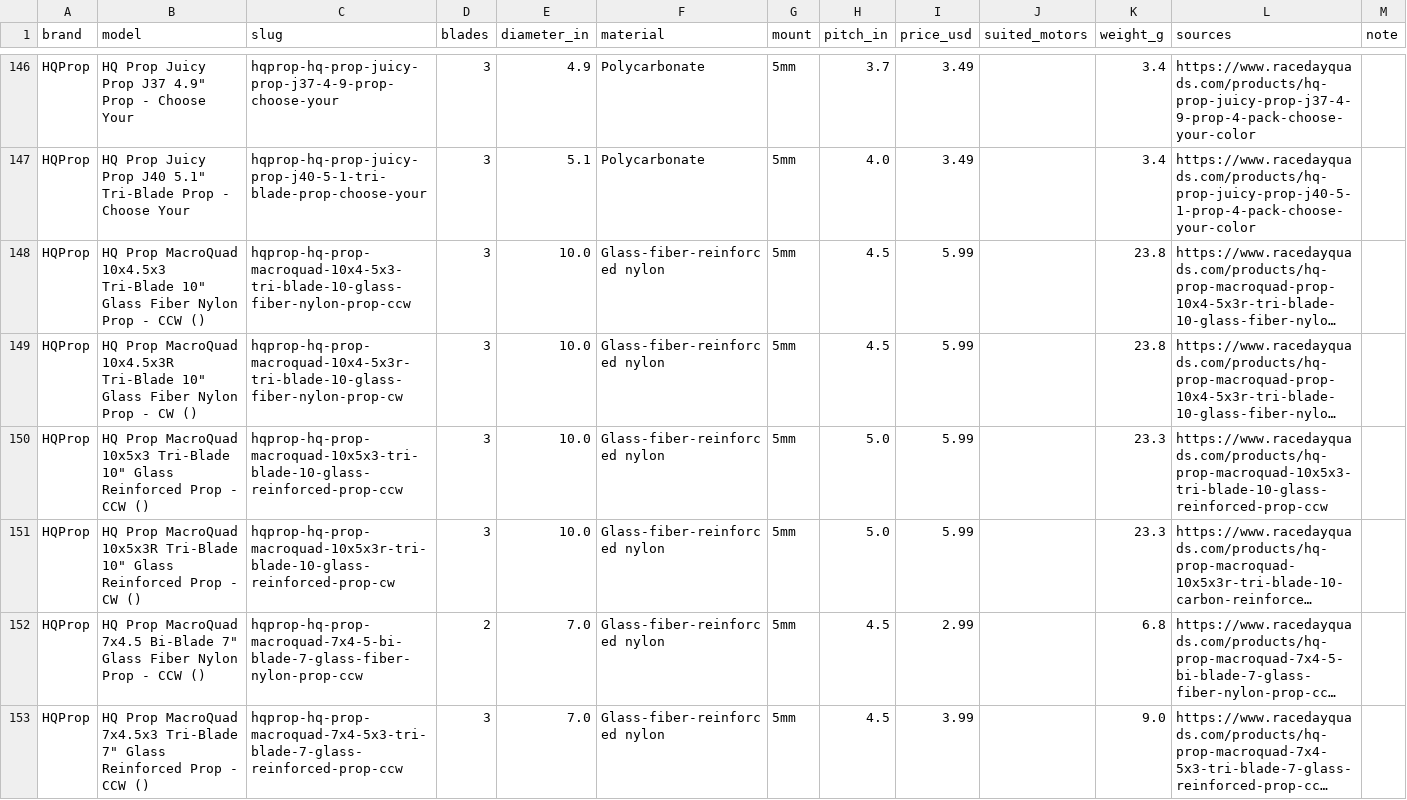
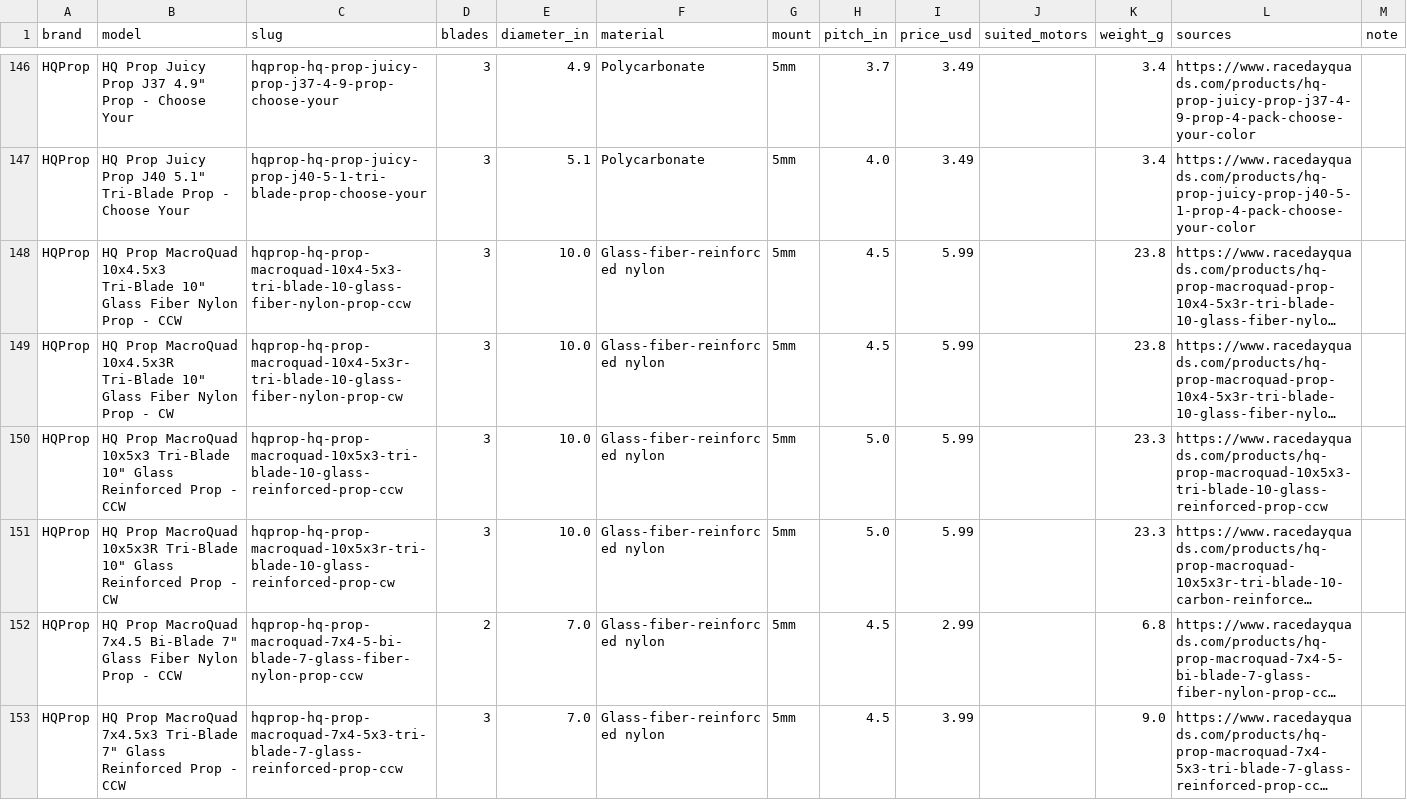
Before and after one commit to fpvdb/fpv-db-data, a CSV file: props.csv, drawn as a sheet; only a part is shown, gaps mark what is left out; long unchanged cells end in …; the diff covers the shown part only; the diff names each change by its address in the sheet, - before the commit and + after, or states it on an @@ line.

Commit message:
Dataset export 2026-09-25 (F1204 bench rows)

```diff
--- a/props.csv
+++ b/props.csv
-B148 (model): …- CCW ()
+B148 (model): …- CCW
-B149 (model): …- CW ()
+B149 (model): …- CW
-B150 (model): …- CCW ()
+B150 (model): …- CCW
-B151 (model): …- CW ()
+B151 (model): …- CW
-B152 (model): …- CCW ()
+B152 (model): …- CCW
-B153 (model): …- CCW ()
+B153 (model): …- CCW
```
Also changed, not shown: 6 edited cells elsewhere in this file, batteries.csv, 4 other files.
